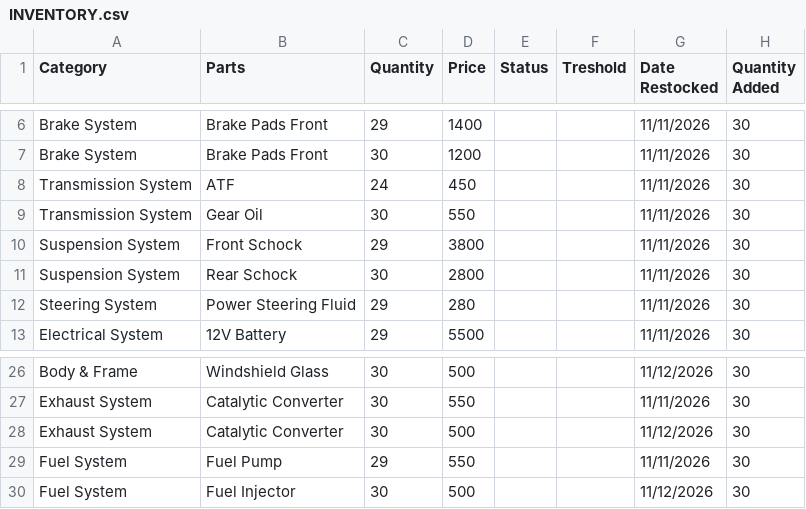
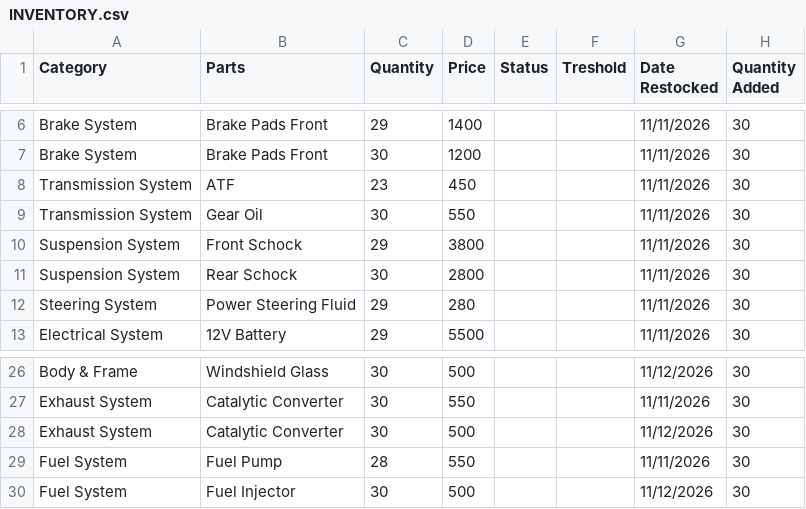
Before and after one commit to corazajohnadrian-alt/car-repair-SYSTEM, a CSV file: src/INVENTORY.csv, drawn as a sheet; only a part is shown, gaps mark what is left out.

```diff
--- a/src/INVENTORY.csv
+++ b/src/INVENTORY.csv
@@ -7,3 +7,3 @@ Brake System,Brake Pads Front,29,1400,,,11/11/2026,30
 Brake System,Brake Pads Front,30,1200,,,11/11/2026,30
-Transmission System,ATF,24,450,,,11/11/2026,30
+Transmission System,ATF,23,450,,,11/11/2026,30
 Transmission System,Gear Oil,30,550,,,11/11/2026,30
@@ -28,3 +28,3 @@ Exhaust System,Catalytic Converter,30,550,,,11/11/2026,30
 Exhaust System,Catalytic Converter,30,500,,,11/12/2026,30
-Fuel System,Fuel Pump,29,550,,,11/11/2026,30
+Fuel System,Fuel Pump,28,550,,,11/11/2026,30
 Fuel System,Fuel Injector,30,500,,,11/12/2026,30
```
Also changed, not shown: src/CAR REPAIRS.csv, 8 other files.
